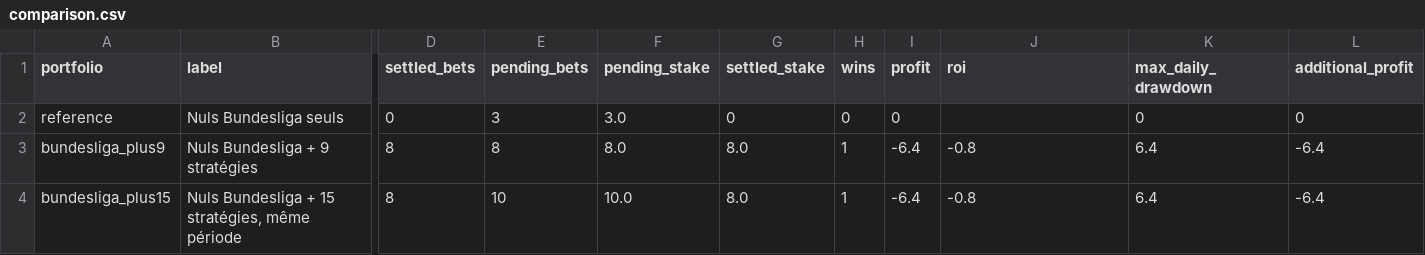
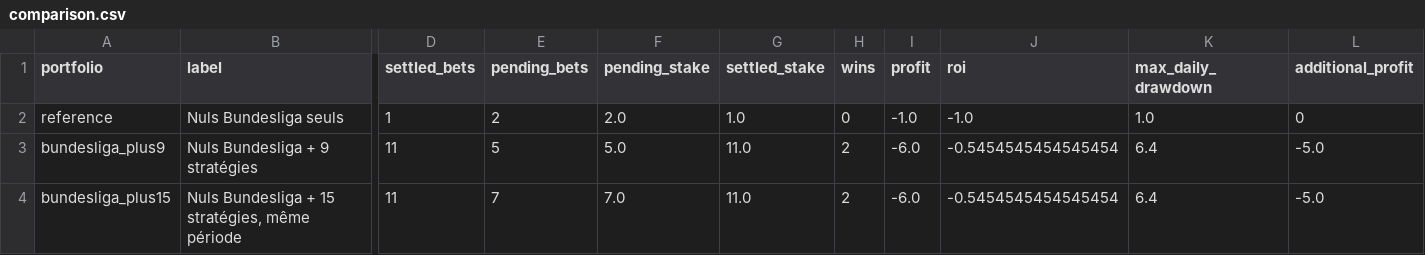
Before and after one commit to Mohamed-Ali-SOBHI/ScorePredict, a CSV file: comparison.csv, drawn as a sheet; only a part is shown, gaps mark what is left out; the diff names each change by its address in the sheet, - before the commit and + after, or states it on an @@ line.

```diff
--- a/comparison.csv
+++ b/comparison.csv
-D2 (settled_bets): 0
+D2 (settled_bets): 1
-E2 (pending_bets): 3
+E2 (pending_bets): 2
-F2 (pending_stake): 3.0
+F2 (pending_stake): 2.0
-G2 (settled_stake): 0
+G2 (settled_stake): 1.0
-I2 (profit): 0
+I2 (profit): -1.0
-J2 (roi): (empty)
+J2 (roi): -1.0
-K2 (max_daily_drawdown): 0
+K2 (max_daily_drawdown): 1.0
-D3:D4 (settled_bets): 8
+D3:D4 (settled_bets): 11
-E3 (pending_bets): 8
+E3 (pending_bets): 5
-F3 (pending_stake): 8.0
+F3 (pending_stake): 5.0
-G3:G4 (settled_stake): 8.0
+G3:G4 (settled_stake): 11.0
-H3:H4 (wins): 1
+H3:H4 (wins): 2
-I3:I4 (profit): -6.4
+I3:I4 (profit): -6.0
-J3:J4 (roi): -0.8
+J3:J4 (roi): -0.5454545454545454
-L3:L4 (additional_profit): -6.4
+L3:L4 (additional_profit): -5.0
-E4 (pending_bets): 10
+E4 (pending_bets): 7
-F4 (pending_stake): 10.0
+F4 (pending_stake): 7.0
```
Also changed, not shown: tickets.csv, 7 other files.
